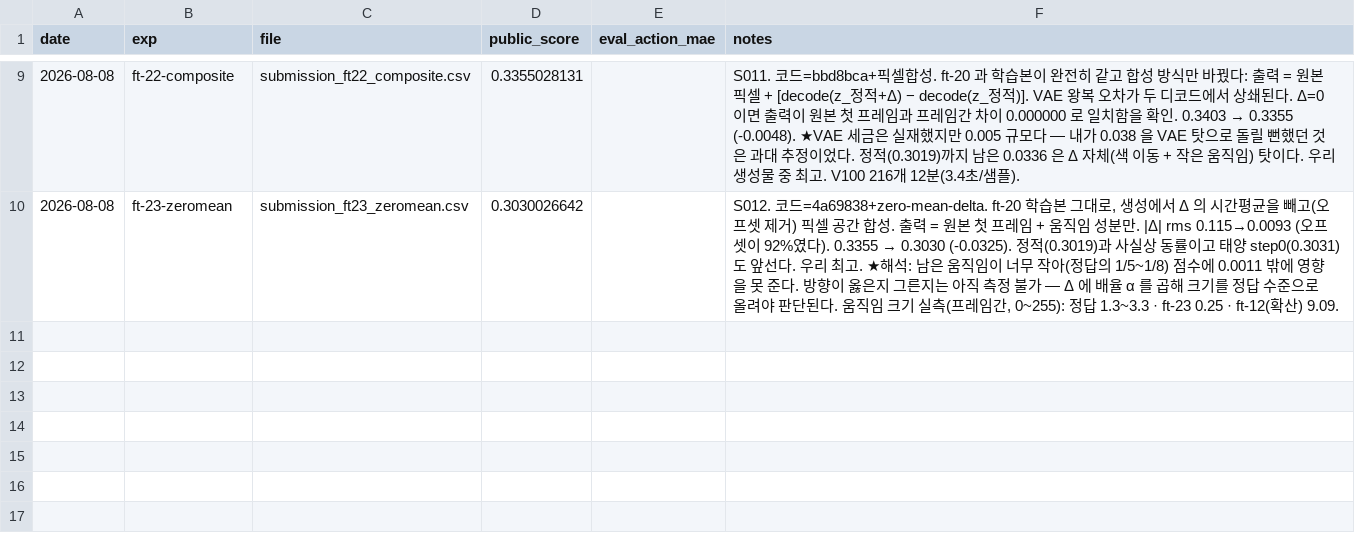
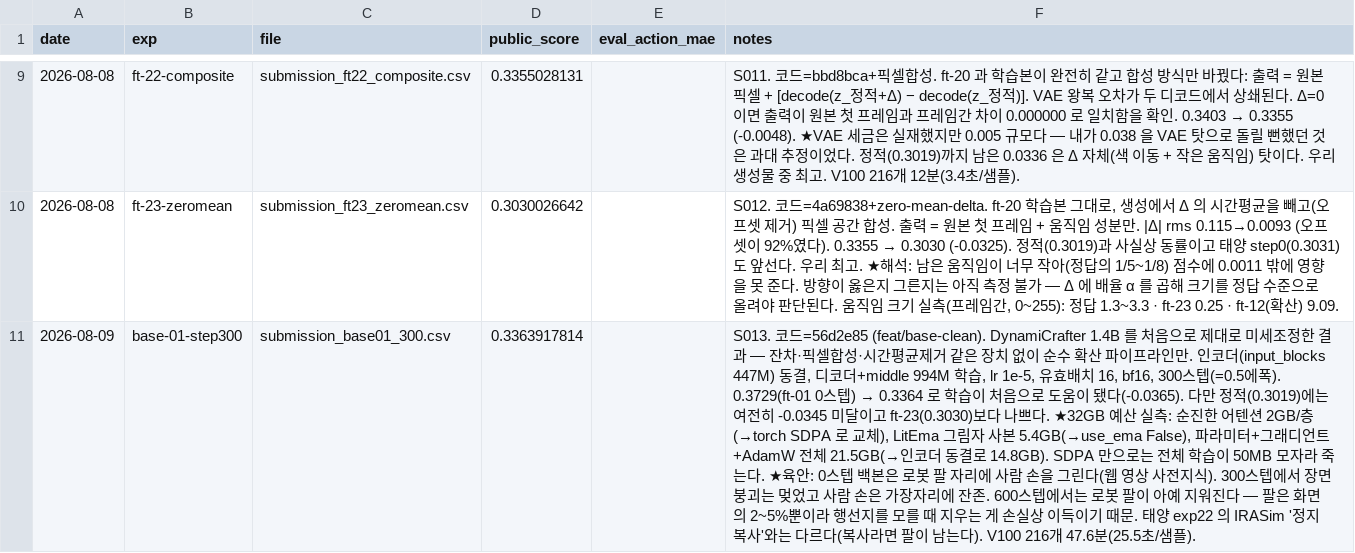
Before and after one commit to qgasdg/INChall26, a CSV file: results/submissions.csv, drawn as a sheet; only a part is shown, gaps mark what is left out; the diff names each change by its address in the sheet, - before the commit and + after, or states it on an @@ line.

```diff
--- a/results/submissions.csv
+++ b/results/submissions.csv
+row 11: 2026-08-09 | base-01-step300 | submission_base01_300.csv | 0.3363917814 |  | S013. 코드=56d2e85 (feat/base-clean). DynamiCrafter 1.4B 를 처음으로 제대로 미세조정한 결과 — 잔차·픽셀합성·시간평균제거 같은 장치 없이 순수 확산 파이프라인만. 인코더(input_blocks 447M) 동결, 디코더+middle 994M 학습, lr 1e-5, 유효배치 16, bf16, 300스텝(=0.5에폭). 0.3729(ft-01 0스텝) → 0.3364 로 학습이 처음으로 도움이 됐다(-0.0365). 다만 정적(0.3019)에는 여전히 -0.0345 미달이고 ft-23(0.3030)보다 나쁘다. ★32GB 예산 실측: 순진한 어텐션 2GB/층(→torch SDPA 로 교체), LitEma 그림자 사본 5.4GB(→use_ema False), 파라미터+그래디언트+AdamW 전체 21.5GB(→인코더 동결로 14.8GB). SDPA 만으로는 전체 학습이 50MB 모자라 죽는다. ★육안: 0스텝 백본은 로봇 팔 자리에 사람 손을 그린다(웹 영상 사전지식). 300스텝에서 장면 붕괴는 멎었고 사람 손은 가장자리에 잔존. 600스텝에서는 로봇 팔이 아예 지워진다 — 팔은 화면의 2~5%뿐이라 행선지를 모를 때 지우는 게 손실상 이득이기 때문. 태양 exp22 의 IRASim '정지 복사'와는 다르다(복사라면 팔이 남는다). V100 216개 47.6분(25.5초/샘플).
```
Also changed, not shown: 2 other files.
